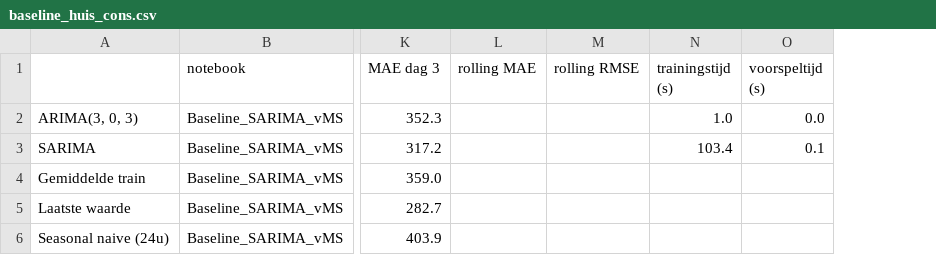
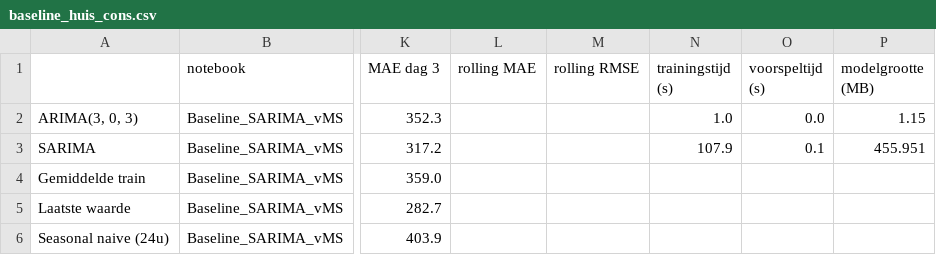
Before and after one commit to CasDerksen/Project3_Deel1, a CSV file: models/results/baseline_huis_cons.csv, drawn as a sheet; only a part is shown, gaps mark what is left out; the diff names each change by its address in the sheet, - before the commit and + after, or states it on an @@ line.

```diff
--- a/models/results/baseline_huis_cons.csv
+++ b/models/results/baseline_huis_cons.csv
+column P (modelgrootte (MB)), rows 2-3: 1.15 | 455.951
-N3 (trainingstijd (s)): 103.4
+N3 (trainingstijd (s)): 107.9
```
Also changed, not shown: models/results/11_lightgbm_huis_cons.csv, models/results/11b_lightgbm_huis_gen.csv, 15 other files.
